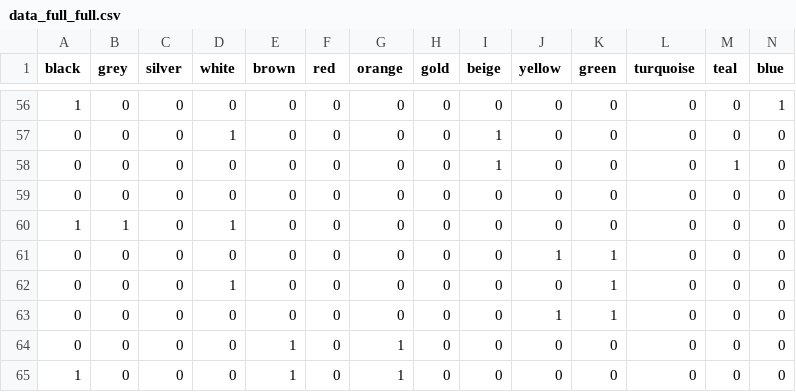
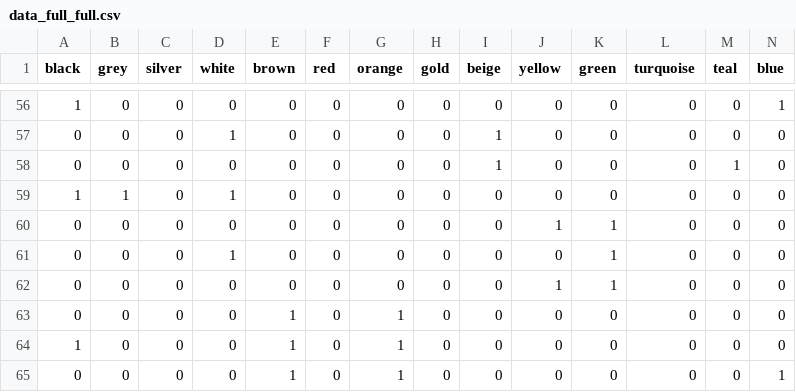
Before and after one commit to Mashu02/AI-PASS, a CSV file: data_full_full.csv, drawn as a sheet; only a part is shown, gaps mark what is left out; the shorter side is filled out with more unchanged rows; rows hold the shown columns only; the diff names each change by its address in the sheet, - before the commit and + after, or states it on an @@ line.

```diff
--- a/data_full_full.csv
+++ b/data_full_full.csv
-row 59: 0 | 0 | 0 | 0 | 0 | 0 | 0 | 0 | 0 | 0 | 0 | 0 | 0 | 0
```
Also changed, not shown: 1 other file.
